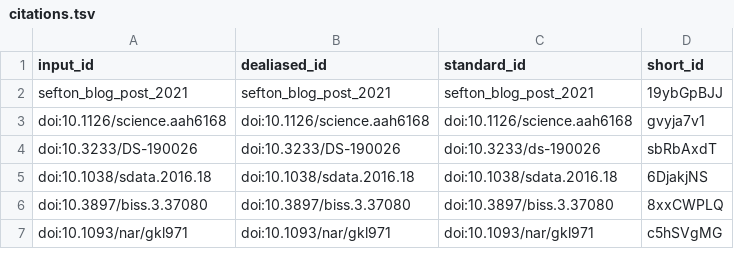
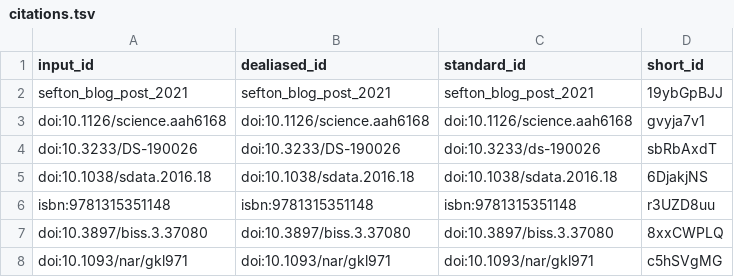
Before and after one commit to stain/ro-crate-paper, a TSV file: citations.tsv, drawn as a sheet; only a part is shown.

```diff
--- a/citations.tsv
+++ b/citations.tsv
@@ -5,2 +5,3 @@ doi:10.3233/DS-190026	doi:10.3233/DS-190026	doi:10.3233/ds-190026	sbRbAxdT
 doi:10.1038/sdata.2016.18	doi:10.1038/sdata.2016.18	doi:10.1038/sdata.2016.18	6DjakjNS
+isbn:9781315351148	isbn:9781315351148	isbn:9781315351148	r3UZD8uu
 doi:10.3897/biss.3.37080	doi:10.3897/biss.3.37080	doi:10.3897/biss.3.37080	8xxCWPLQ
```
Also changed, not shown: 6 other files.
